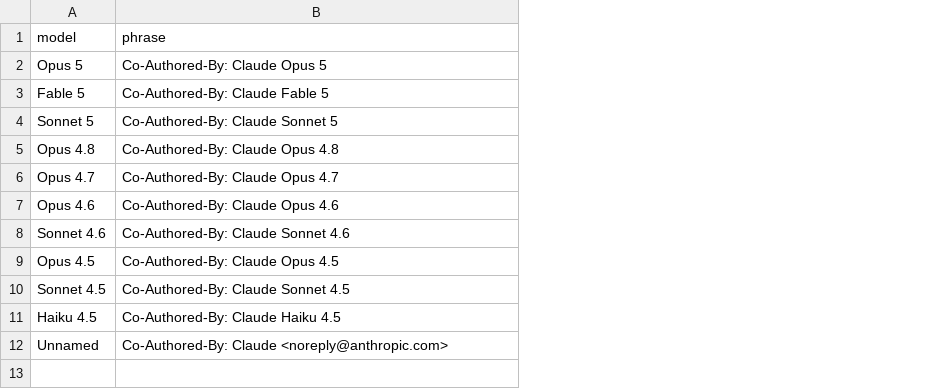
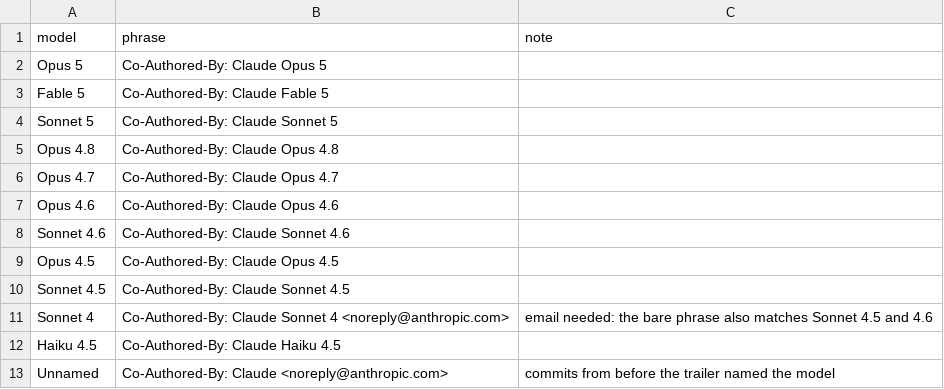
Before and after one commit to AlbGri/claude-github-monitor, a CSV file: data/model_queries.csv, drawn as a sheet; the diff names each change by its address in the sheet, - before the commit and + after, or states it on an @@ line.

```diff
--- a/data/model_queries.csv
+++ b/data/model_queries.csv
+column C (note), row 13: commits from before the trailer named the model
+row 11: Sonnet 4 | Co-Authored-By: Claude Sonnet 4 <noreply@anthropic.com> | email needed: the bare phrase also matches Sonnet 4.5 and 4.6
```
Also changed, not shown: 3 other files.
